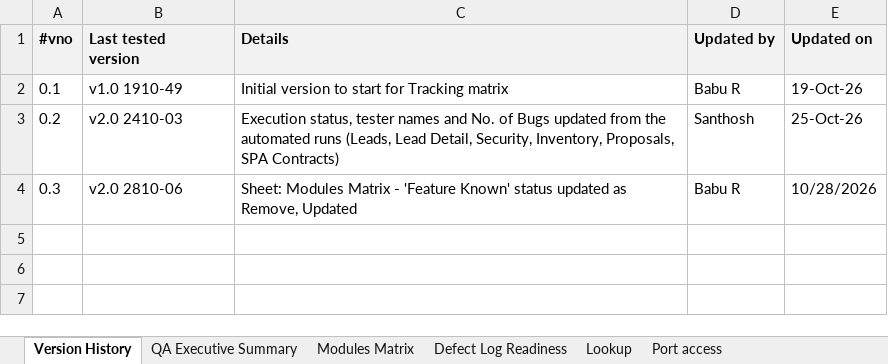
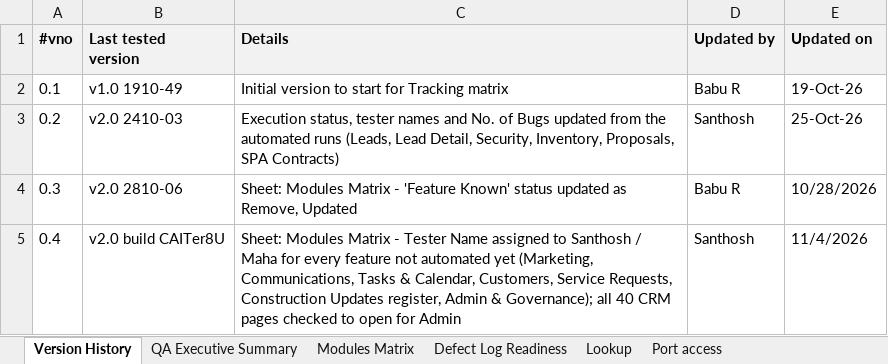
Before and after one commit to MeSanthosh/CRM, an Excel workbook: Testing status/ASQUAREAB_CRM_Testing_Tracking_Matrix_v1.xlsx, sheet Version History, drawn as a sheet; values as stored, in another font and other column widths than the file's, no borders; the diff names each change by its address in the sheet, - before the commit and + after, or states it on an @@ line.

```diff
--- a/Testing status/ASQUAREAB_CRM_Testing_Tracking_Matrix_v1.xlsx (sheet Version History)
+++ b/Testing status/ASQUAREAB_CRM_Testing_Tracking_Matrix_v1.xlsx (sheet Version History)
+row 5: 0.4 | v2.0 build CAITer8U | Sheet: Modules Matrix - Tester Name assigned to Santhosh / Maha for every feature not automated yet (Marketing, Communications, Tasks & Calendar, Customers, Service Requests, Construction Updates register, Admin & Governance); all 40 CRM pages checked to open for Admin | Santhosh | 11/4/2026
```
Also changed, not shown: hidden cells, Retesting/CRM Defects.xlsx, Testcase/Leads_Page_Test_Cases.xlsx, 22 other files.
